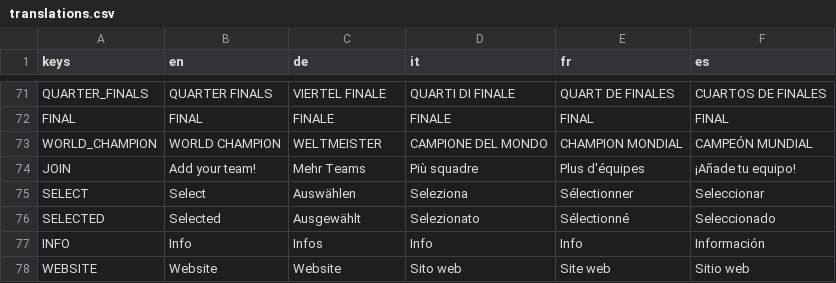
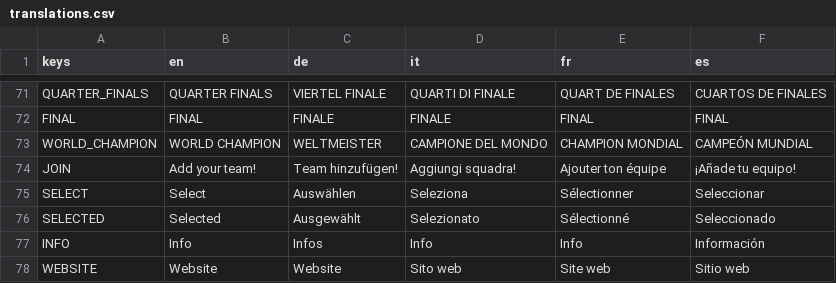
Before and after one commit to dulvui/pocket-broomball, a CSV file: game/translations/translations.csv, drawn as a sheet; only a part is shown, gaps mark what is left out.

Commit message:
adjust some translations to fit button size

```diff
--- a/game/translations/translations.csv
+++ b/game/translations/translations.csv
@@ -73,3 +73,3 @@ FINAL,FINAL,FINALE,FINALE,FINAL,FINAL
 WORLD_CHAMPION,WORLD CHAMPION,WELTMEISTER,CAMPIONE DEL MONDO,CHAMPION MONDIAL,CAMPEÓN MUNDIAL
-JOIN,Add your team!,Mehr Teams,Più squadre,Plus d'équipes,¡Añade tu equipo!
+JOIN,Add your team!,Team hinzufügen!,Aggiungi squadra!,Ajouter ton équipe,¡Añade tu equipo!
 SELECT,Select,Auswählen,Seleziona,Sélectionner,Seleccionar
```
